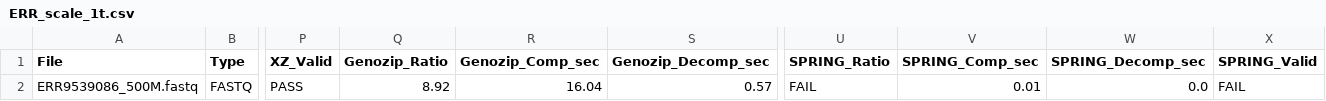
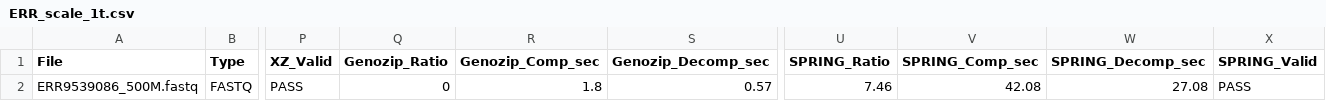
Before and after one commit to Georgakopoulos-Soares-lab/compression, a CSV file: results/ERR_scale_1t.csv, drawn as a sheet; only a part is shown, gaps mark what is left out; the diff names each change by its address in the sheet, - before the commit and + after, or states it on an @@ line.

```diff
--- a/results/ERR_scale_1t.csv
+++ b/results/ERR_scale_1t.csv
-Q2 (Genozip_Ratio): 8.92
+Q2 (Genozip_Ratio): 0
-R2 (Genozip_Comp_sec): 16.04
+R2 (Genozip_Comp_sec): 1.8
-U2 (SPRING_Ratio): FAIL
+U2 (SPRING_Ratio): 7.46
-V2 (SPRING_Comp_sec): 0.01
+V2 (SPRING_Comp_sec): 42.08
-W2 (SPRING_Decomp_sec): 0.0
+W2 (SPRING_Decomp_sec): 27.08
-X2 (SPRING_Valid): FAIL
+X2 (SPRING_Valid): PASS
```
Also changed, not shown: results/1000G_baseline.csv, results/1000G_scale_16t.csv, 25 other files.
